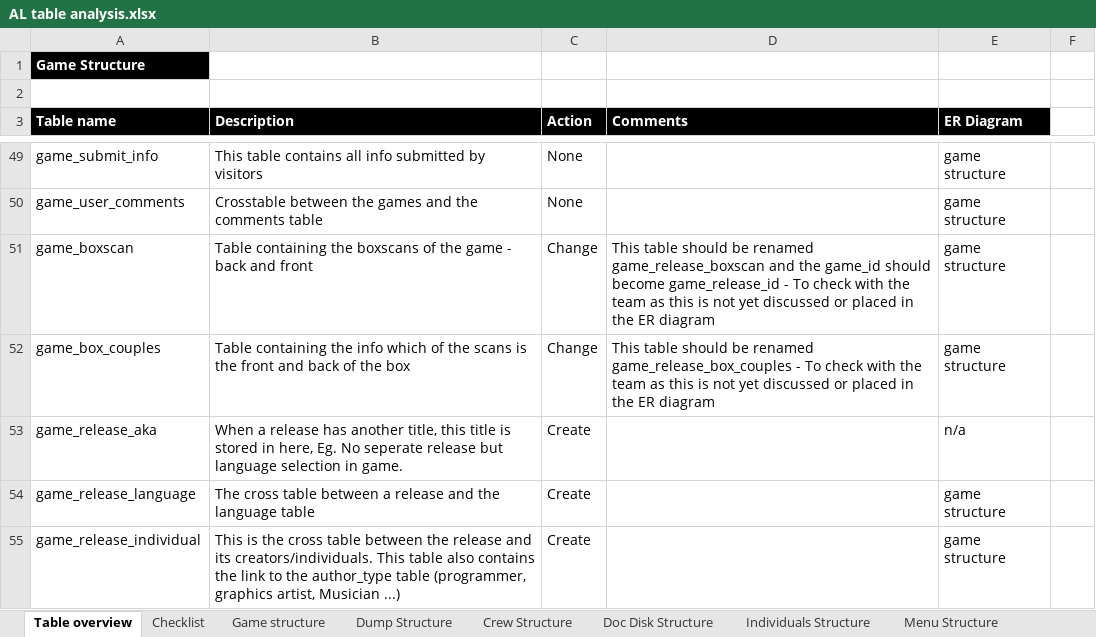
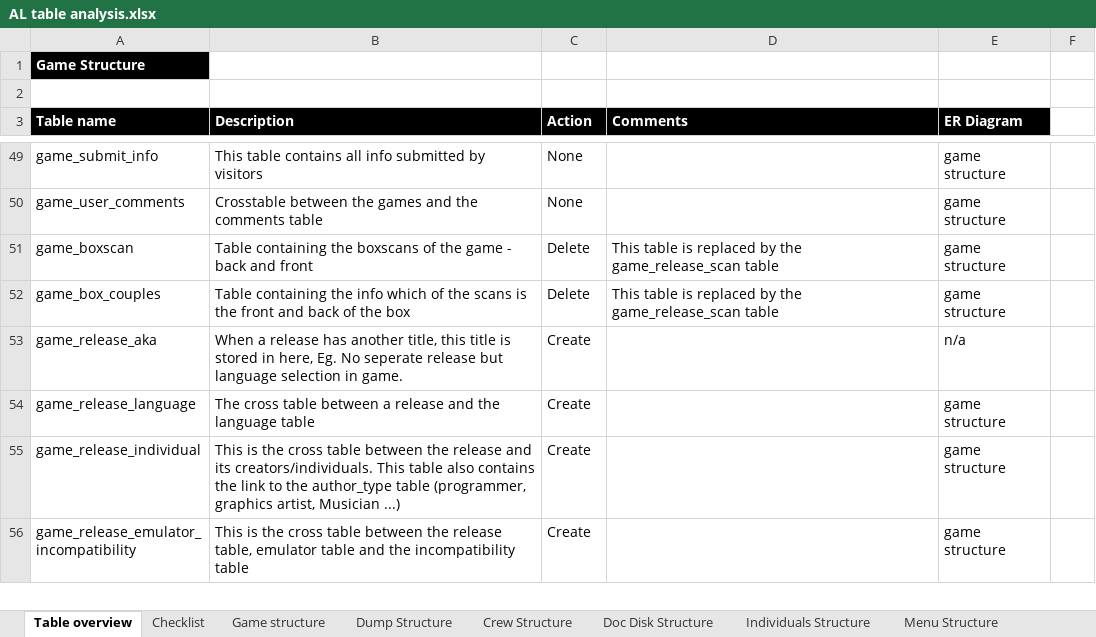
Before and after one commit to atari-legend/skins-and-docs, an Excel workbook: Technical documentation/AL table analysis.xlsx, sheet Table overview, drawn as a sheet; only a part is shown, gaps mark what is left out; the shorter side is filled out with more unchanged rows; values as stored, in another font and other column widths than the file's, no borders; conditional formats not drawn; the diff names each change by its address in the sheet, - before the commit and + after, or states it on an @@ line.

```diff
--- a/Technical documentation/AL table analysis.xlsx (sheet Table overview)
+++ b/Technical documentation/AL table analysis.xlsx (sheet Table overview)
-C51:C52 (Action): Change
+C51:C52 (Action): Delete
-D51 (Comments): This table should be renamed game_release_boxscan and the game_id should become game_release_id - To check with the team as this is not yet discussed or placed in the ER diagram
+D51 (Comments): This table is replaced by the game_release_scan table
-D52 (Comments): This table should be renamed game_release_box_couples - To check with the team as this is not yet discussed or placed in the ER diagram
+D52 (Comments): This table is replaced by the game_release_scan table
```
Also changed, not shown: sheet Checklist.
